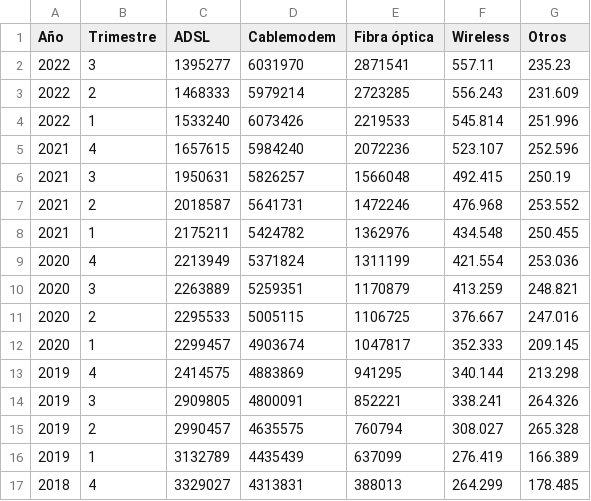
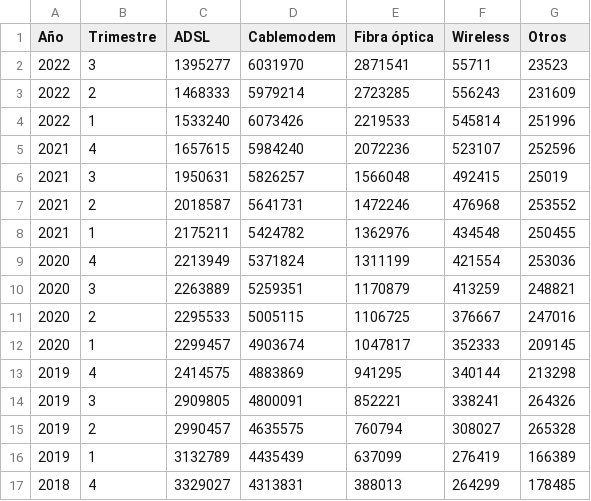
Before and after one commit to ReneRamosTrvn/data_analytics_project, a CSV file: clean_datasets/Internet_Accesos-por-tecnologia.csv, drawn as a sheet; only a part is shown; the diff covers the shown part only.

```diff
--- a/clean_datasets/Internet_Accesos-por-tecnologia.csv
+++ b/clean_datasets/Internet_Accesos-por-tecnologia.csv
@@ -1,17 +1,17 @@
 Año,Trimestre,ADSL,Cablemodem,Fibra óptica,Wireless,Otros
-2022,3,1395277,6031970,2871541,557.11,235.23
-2022,2,1468333,5979214,2723285,556.243,231.609
-2022,1,1533240,6073426,2219533,545.814,251.996
-2021,4,1657615,5984240,2072236,523.107,252.596
-2021,3,1950631,5826257,1566048,492.415,250.19
-2021,2,2018587,5641731,1472246,476.968,253.552
-2021,1,2175211,5424782,1362976,434.548,250.455
-2020,4,2213949,5371824,1311199,421.554,253.036
-2020,3,2263889,5259351,1170879,413.259,248.821
-2020,2,2295533,5005115,1106725,376.667,247.016
-2020,1,2299457,4903674,1047817,352.333,209.145
-2019,4,2414575,4883869,941295,340.144,213.298
-2019,3,2909805,4800091,852221,338.241,264.326
-2019,2,2990457,4635575,760794,308.027,265.328
-2019,1,3132789,4435439,637099,276.419,166.389
-2018,4,3329027,4313831,388013,264.299,178.485
+2022,3,1395277,6031970,2871541,55711,23523
+2022,2,1468333,5979214,2723285,556243,231609
+2022,1,1533240,6073426,2219533,545814,251996
+2021,4,1657615,5984240,2072236,523107,252596
+2021,3,1950631,5826257,1566048,492415,25019
+2021,2,2018587,5641731,1472246,476968,253552
+2021,1,2175211,5424782,1362976,434548,250455
+2020,4,2213949,5371824,1311199,421554,253036
+2020,3,2263889,5259351,1170879,413259,248821
+2020,2,2295533,5005115,1106725,376667,247016
+2020,1,2299457,4903674,1047817,352333,209145
+2019,4,2414575,4883869,941295,340144,213298
+2019,3,2909805,4800091,852221,338241,264326
+2019,2,2990457,4635575,760794,308027,265328
+2019,1,3132789,4435439,637099,276419,166389
+2018,4,3329027,4313831,388013,264299,178485
```
Also changed, not shown: 38 edited cells elsewhere in this file, 6 other files.
